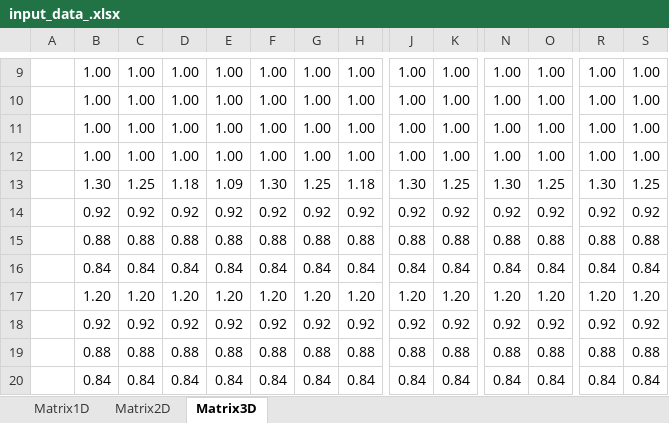
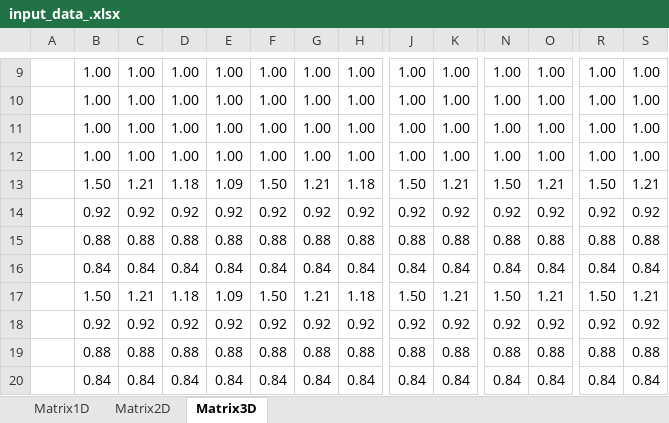
Before and after one commit to abdeljalilf/planning_model, an Excel workbook: data/input_data_.xlsx, sheet Matrix3D, drawn as a sheet; only a part is shown, gaps mark what is left out; values as stored, in another font and other column widths than the file's, no borders; removed rows and columns are numbered as before the commit, all else as after; rows hold the shown columns only; the diff names each change by its address in the sheet, - before the commit and + after, or states it on an @@ line.

```diff
--- a/data/input_data_.xlsx (sheet Matrix3D)
+++ b/data/input_data_.xlsx (sheet Matrix3D)
-B13: 1.30
+B13: 1.50
-C13: 1.25
+C13: 1.21
-F13: 1.30
+F13: 1.50
-G13: 1.25
+G13: 1.21
-J13: 1.30
+J13: 1.50
-K13: 1.25
+K13: 1.21
-N13: 1.30
+N13: 1.50
-O13: 1.25
+O13: 1.21
-R13: 1.30
+R13: 1.50
-S13: 1.25
+S13: 1.21
-row 17:  | 1.20 | 1.20 | 1.20 | 1.20 | 1.20 | 1.20 | 1.20 | 1.20 | 1.20 | 1.20 | 1.20 | 1.20 | 1.20
+row 17:  | 1.50 | 1.21 | 1.18 | 1.09 | 1.50 | 1.21 | 1.18 | 1.50 | 1.21 | 1.50 | 1.21 | 1.50 | 1.21
```
Also changed, not shown: sheet Matrix1D, sheet Matrix2D, 7 other files.
